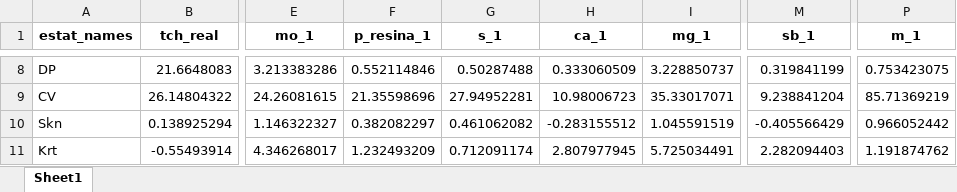
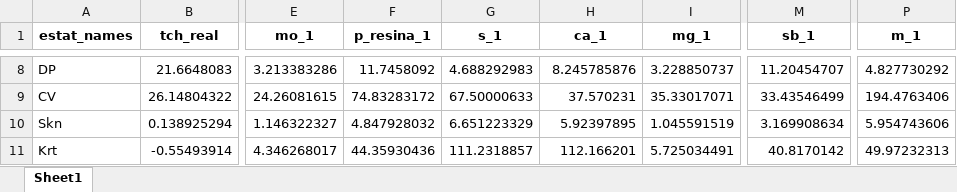
Before and after one commit to arpanosso/montanari-messias, an Excel workbook: saida/estat-desc.xlsx, sheet Sheet1, drawn as a sheet; only a part is shown, gaps mark what is left out; values as stored, in another font and other column widths than the file's, no borders; the diff covers the shown part only; the diff names each change by its address in the sheet, - before the commit and + after, or states it on an @@ line.

```diff
--- a/saida/estat-desc.xlsx (sheet Sheet1)
+++ b/saida/estat-desc.xlsx (sheet Sheet1)
-F8 (p_resina_1): 0.552114846
+F8 (p_resina_1): 11.7458092
-G8 (s_1): 0.50287488
+G8 (s_1): 4.688292983
-H8 (ca_1): 0.333060509
+H8 (ca_1): 8.245785876
-M8 (sb_1): 0.319841199
+M8 (sb_1): 11.20454707
-P8 (m_1): 0.753423075
+P8 (m_1): 4.827730292
-F9 (p_resina_1): 21.35598696
+F9 (p_resina_1): 74.83283172
-G9 (s_1): 27.94952281
+G9 (s_1): 67.50000633
-H9 (ca_1): 10.98006723
+H9 (ca_1): 37.570231
-M9 (sb_1): 9.238841204
+M9 (sb_1): 33.43546499
-P9 (m_1): 85.71369219
+P9 (m_1): 194.4763406
-F10 (p_resina_1): 0.382082297
+F10 (p_resina_1): 4.847928032
-G10 (s_1): 0.461062082
+G10 (s_1): 6.651223329
-H10 (ca_1): -0.283155512
+H10 (ca_1): 5.92397895
-M10 (sb_1): -0.405566429
+M10 (sb_1): 3.169908634
-P10 (m_1): 0.966052442
+P10 (m_1): 5.954743606
-F11 (p_resina_1): 1.232493209
+F11 (p_resina_1): 44.35930436
-G11 (s_1): 0.712091174
+G11 (s_1): 111.2318857
-H11 (ca_1): 2.807977945
+H11 (ca_1): 112.166201
-M11 (sb_1): 2.282094403
+M11 (sb_1): 40.8170142
-P11 (m_1): 1.191874762
+P11 (m_1): 49.97232313
```
Also changed, not shown: 29 edited cells elsewhere in this sheet, 3 other files.
